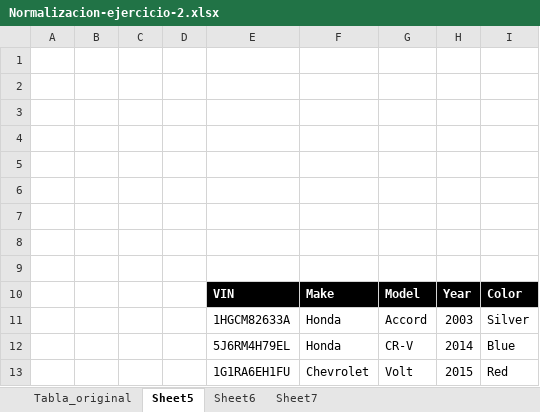
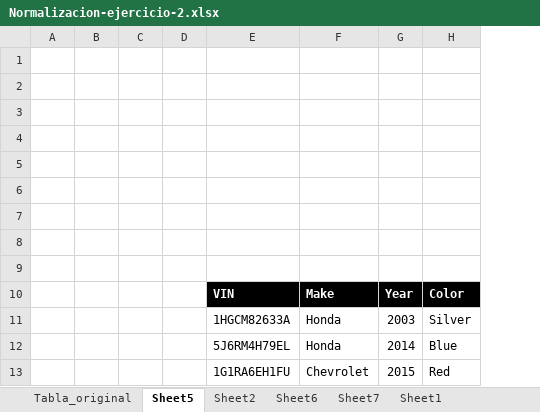
Before and after one commit to lmlb89/DUAD, an Excel workbook: SQL/Normalizacion/Normalizacion-ejercicio-2.xlsx, sheet Sheet5, drawn as a sheet; values as stored, in another font and other column widths than the file's, no borders; the diff names each change by its address in the sheet, - before the commit and + after, or states it on an @@ line.

```diff
--- a/SQL/Normalizacion/Normalizacion-ejercicio-2.xlsx (sheet Sheet5)
+++ b/SQL/Normalizacion/Normalizacion-ejercicio-2.xlsx (sheet Sheet5)
+sheet tab: Sheet2
+sheet tab: Sheet1
-column G, rows 10-13: Model | Accord | CR-V | Volt
```
Also changed, not shown: sheet Sheet7.
